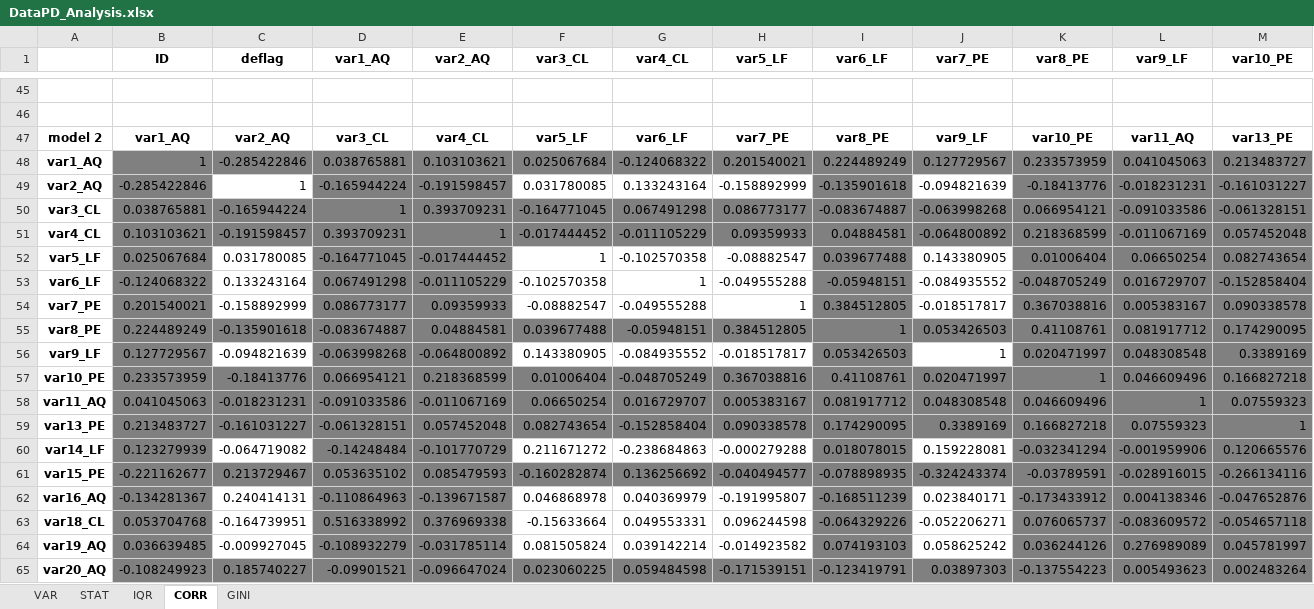
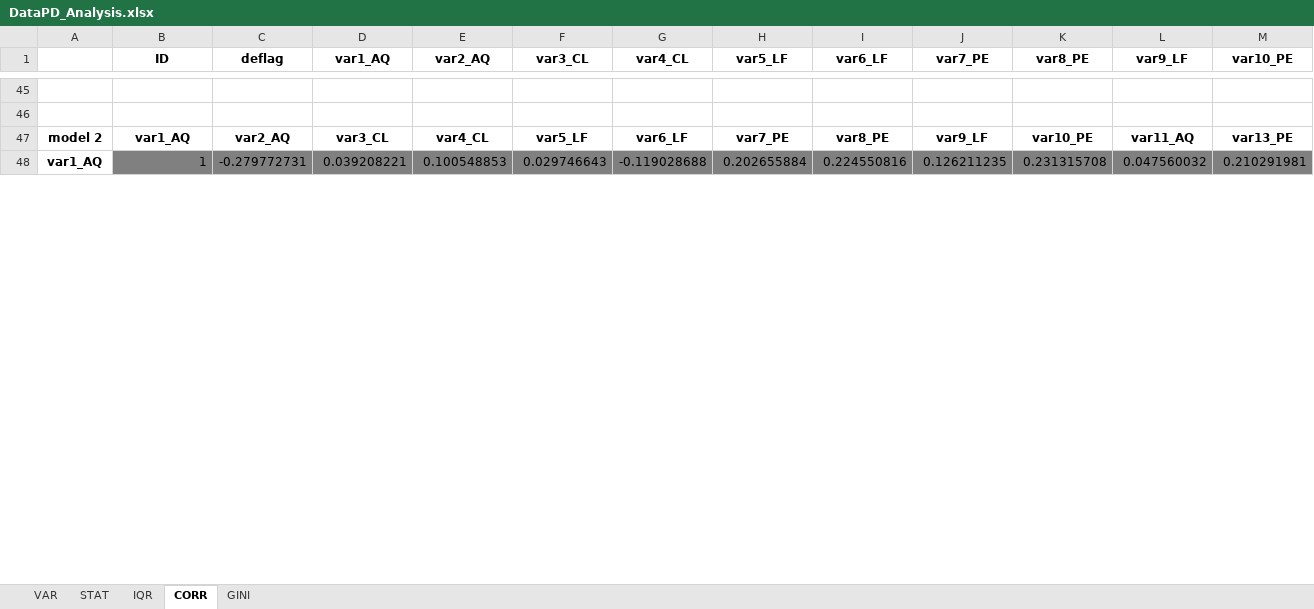
Before and after one commit to MPauline26/IntensiveProgram, an Excel workbook: DataPD_Analysis.xlsx, sheet CORR, drawn as a sheet; only a part is shown, gaps mark what is left out; values as stored, in another font and other column widths than the file's, no borders; charts and pictures and conditional formats not drawn; removed rows and columns are numbered as before the commit, all else as after; rows hold the shown columns only; the diff covers the shown part only; the diff names each change by its address in the sheet, - before the commit and + after, or states it on an @@ line.

```diff
--- a/DataPD_Analysis.xlsx (sheet CORR)
+++ b/DataPD_Analysis.xlsx (sheet CORR)
-C48 (deflag): -0.285422846
+C48 (deflag): -0.279772731
-D48 (var1_AQ): 0.038765881
+D48 (var1_AQ): 0.039208221
-E48 (var2_AQ): 0.103103621
+E48 (var2_AQ): 0.100548853
-F48 (var3_CL): 0.025067684
+F48 (var3_CL): 0.029746643
-G48 (var4_CL): -0.124068322
+G48 (var4_CL): -0.119028688
-H48 (var5_LF): 0.201540021
+H48 (var5_LF): 0.202655884
-I48 (var6_LF): 0.224489249
+I48 (var6_LF): 0.224550816
-J48 (var7_PE): 0.127729567
+J48 (var7_PE): 0.126211235
-K48 (var8_PE): 0.233573959
+K48 (var8_PE): 0.231315708
-L48 (var9_LF): 0.041045063
+L48 (var9_LF): 0.047560032
-M48 (var10_PE): 0.213483727
+M48 (var10_PE): 0.210291981
-row 49: var2_AQ | -0.285422846 | 1 | -0.165944224 | -0.191598457 | 0.031780085 | 0.133243164 | -0.158892999 | -0.135901618 | -0.094821639 | -0.18413776 | -0.018231231 | -0.161031227
-row 50: var3_CL | 0.038765881 | -0.165944224 | 1 | 0.393709231 | -0.164771045 | 0.067491298 | 0.086773177 | -0.083674887 | -0.063998268 | 0.066954121 | -0.091033586 | -0.061328151
-row 51: var4_CL | 0.103103621 | -0.191598457 | 0.393709231 | 1 | -0.017444452 | -0.011105229 | 0.09359933 | 0.04884581 | -0.064800892 | 0.218368599 | -0.011067169 | 0.057452048
-row 52: var5_LF | 0.025067684 | 0.031780085 | -0.164771045 | -0.017444452 | 1 | -0.102570358 | -0.08882547 | 0.039677488 | 0.143380905 | 0.01006404 | 0.06650254 | 0.082743654
-row 53: var6_LF | -0.124068322 | 0.133243164 | 0.067491298 | -0.011105229 | -0.102570358 | 1 | -0.049555288 | -0.05948151 | -0.084935552 | -0.048705249 | 0.016729707 | -0.152858404
-row 54: var7_PE | 0.201540021 | -0.158892999 | 0.086773177 | 0.09359933 | -0.08882547 | -0.049555288 | 1 | 0.384512805 | -0.018517817 | 0.367038816 | 0.005383167 | 0.090338578
-row 55: var8_PE | 0.224489249 | -0.135901618 | -0.083674887 | 0.04884581 | 0.039677488 | -0.05948151 | 0.384512805 | 1 | 0.053426503 | 0.41108761 | 0.081917712 | 0.174290095
-row 56: var9_LF | 0.127729567 | -0.094821639 | -0.063998268 | -0.064800892 | 0.143380905 | -0.084935552 | -0.018517817 | 0.053426503 | 1 | 0.020471997 | 0.048308548 | 0.3389169
-row 57: var10_PE | 0.233573959 | -0.18413776 | 0.066954121 | 0.218368599 | 0.01006404 | -0.048705249 | 0.367038816 | 0.41108761 | 0.020471997 | 1 | 0.046609496 | 0.166827218
-row 58: var11_AQ | 0.041045063 | -0.018231231 | -0.091033586 | -0.011067169 | 0.06650254 | 0.016729707 | 0.005383167 | 0.081917712 | 0.048308548 | 0.046609496 | 1 | 0.07559323
-row 59: var13_PE | 0.213483727 | -0.161031227 | -0.061328151 | 0.057452048 | 0.082743654 | -0.152858404 | 0.090338578 | 0.174290095 | 0.3389169 | 0.166827218 | 0.07559323 | 1
-row 60: var14_LF | 0.123279939 | -0.064719082 | -0.14248484 | -0.101770729 | 0.211671272 | -0.238684863 | -0.000279288 | 0.018078015 | 0.159228081 | -0.032341294 | -0.001959906 | 0.120665576
-row 61: var15_PE | -0.221162677 | 0.213729467 | 0.053635102 | 0.085479593 | -0.160282874 | 0.136256692 | -0.040494577 | -0.078898935 | -0.324243374 | -0.03789591 | -0.028916015 | -0.266134116
-row 62: var16_AQ | -0.134281367 | 0.240414131 | -0.110864963 | -0.139671587 | 0.046868978 | 0.040369979 | -0.191995807 | -0.168511239 | 0.023840171 | -0.173433912 | 0.004138346 | -0.047652876
-row 63: var18_CL | 0.053704768 | -0.164739951 | 0.516338992 | 0.376969338 | -0.15633664 | 0.049553331 | 0.096244598 | -0.064329226 | -0.052206271 | 0.076065737 | -0.083609572 | -0.054657118
-row 64: var19_AQ | 0.036639485 | -0.009927045 | -0.108932279 | -0.031785114 | 0.081505824 | 0.039142214 | -0.014923582 | 0.074193103 | 0.058625242 | 0.036244126 | 0.276989089 | 0.045781997
-row 65: var20_AQ | -0.108249923 | 0.185740227 | -0.09901521 | -0.096647024 | 0.023060225 | 0.059484598 | -0.171539151 | -0.123419791 | 0.03897303 | -0.137554223 | 0.005493623 | 0.002483264
```
Also changed, not shown: 22 added rows, 5 removed rows and 11 edited cells elsewhere in this sheet, sheet STAT, charts or pictures, CaseStudy/Export/Correlation.xlsx, CaseStudy/Export/Correlation_selectVAR_model1.xlsx, 44 other files.
